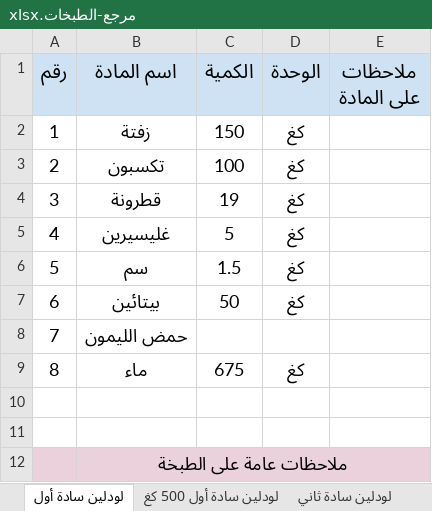
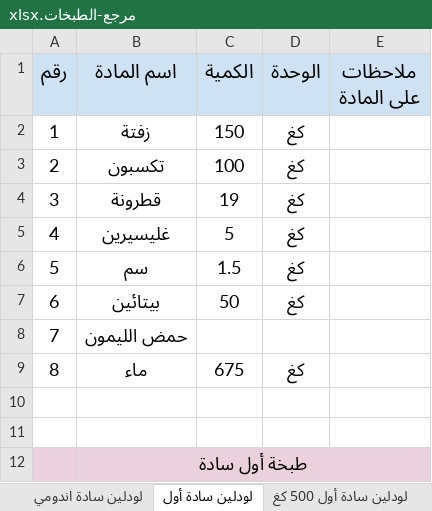
Before and after one commit to amen-ramadan-409/-, an Excel workbook: مرجع-الطبخات.xlsx, sheet لودلين سادة أول, drawn as a sheet; values as stored, in another font and other column widths than the file's, no borders; the diff names each change by its address in the sheet, - before the commit and + after, or states it on an @@ line.

```diff
--- a/مرجع-الطبخات.xlsx (sheet لودلين سادة أول)
+++ b/مرجع-الطبخات.xlsx (sheet لودلين سادة أول)
+sheet tab: لودلين سادة اندومي
-B12 (اسم المادة): ملاحظات عامة على الطبخة
+B12 (اسم المادة): طبخة أول سادة
```
Also changed, not shown: sheet طبخة الشامبو 120 كغ, other sheet tabs, 8 other files.
